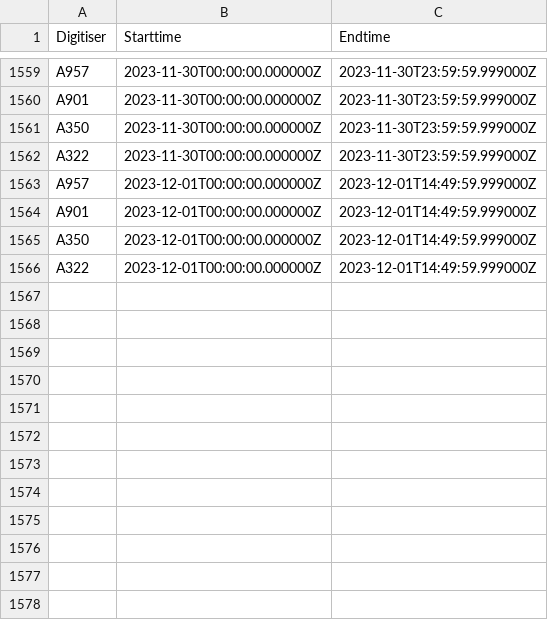
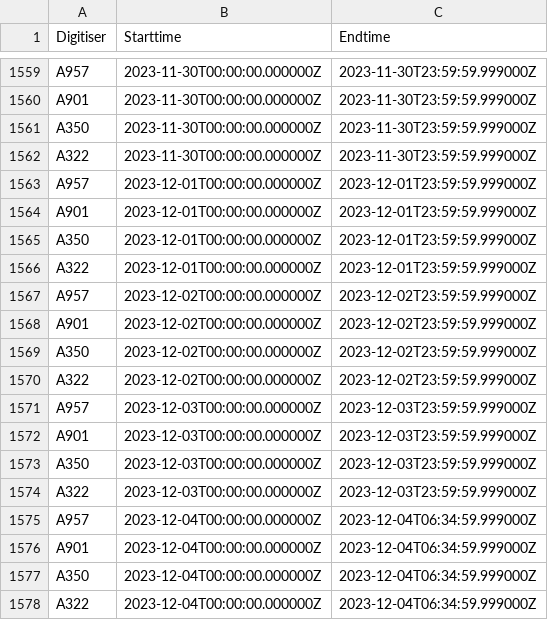
Before and after one commit to nlanget/Aaknes-borehole, a CSV file: data/availability/data_availability_2023.csv, drawn as a sheet; only a part is shown, gaps mark what is left out.

```diff
--- a/data/availability/data_availability_2023.csv
+++ b/data/availability/data_availability_2023.csv
@@ -1562,5 +1562,17 @@ A350	2023-11-30T00:00:00.000000Z	2023-11-30T23:59:59.999000Z
 A322	2023-11-30T00:00:00.000000Z	2023-11-30T23:59:59.999000Z
-A957	2023-12-01T00:00:00.000000Z	2023-12-01T14:49:59.999000Z
-A901	2023-12-01T00:00:00.000000Z	2023-12-01T14:49:59.999000Z
-A350	2023-12-01T00:00:00.000000Z	2023-12-01T14:49:59.999000Z
-A322	2023-12-01T00:00:00.000000Z	2023-12-01T14:49:59.999000Z
+A957	2023-12-01T00:00:00.000000Z	2023-12-01T23:59:59.999000Z
+A901	2023-12-01T00:00:00.000000Z	2023-12-01T23:59:59.999000Z
+A350	2023-12-01T00:00:00.000000Z	2023-12-01T23:59:59.999000Z
+A322	2023-12-01T00:00:00.000000Z	2023-12-01T23:59:59.999000Z
+A957	2023-12-02T00:00:00.000000Z	2023-12-02T23:59:59.999000Z
+A901	2023-12-02T00:00:00.000000Z	2023-12-02T23:59:59.999000Z
+A350	2023-12-02T00:00:00.000000Z	2023-12-02T23:59:59.999000Z
+A322	2023-12-02T00:00:00.000000Z	2023-12-02T23:59:59.999000Z
+A957	2023-12-03T00:00:00.000000Z	2023-12-03T23:59:59.999000Z
+A901	2023-12-03T00:00:00.000000Z	2023-12-03T23:59:59.999000Z
+A350	2023-12-03T00:00:00.000000Z	2023-12-03T23:59:59.999000Z
+A322	2023-12-03T00:00:00.000000Z	2023-12-03T23:59:59.999000Z
+A957	2023-12-04T00:00:00.000000Z	2023-12-04T06:34:59.999000Z
+A901	2023-12-04T00:00:00.000000Z	2023-12-04T06:34:59.999000Z
+A350	2023-12-04T00:00:00.000000Z	2023-12-04T06:34:59.999000Z
+A322	2023-12-04T00:00:00.000000Z	2023-12-04T06:34:59.999000Z
```
Also changed, not shown: data/detection/test_detections.csv, 2 other files.
